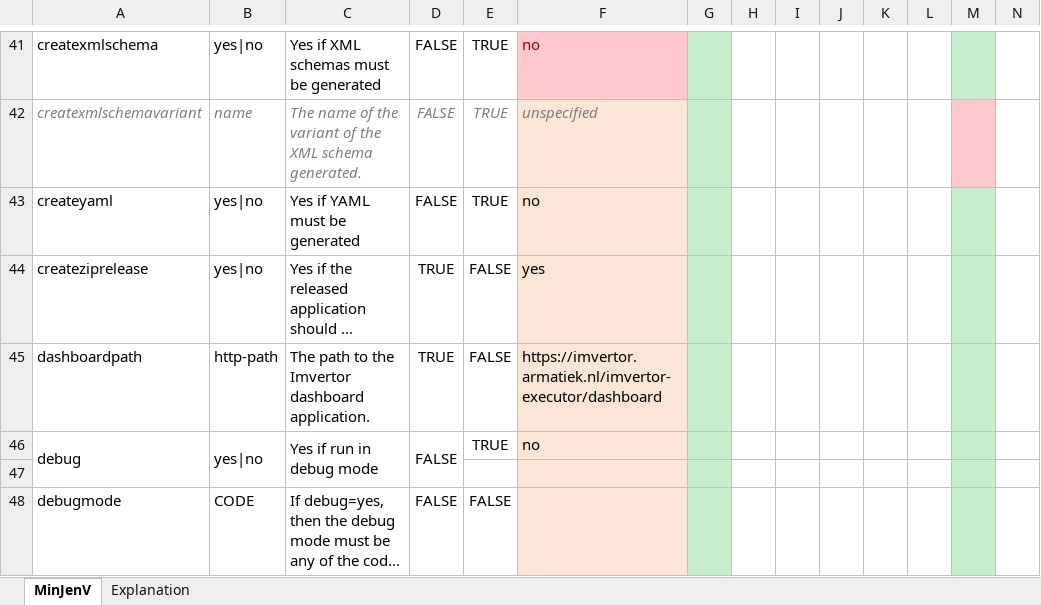
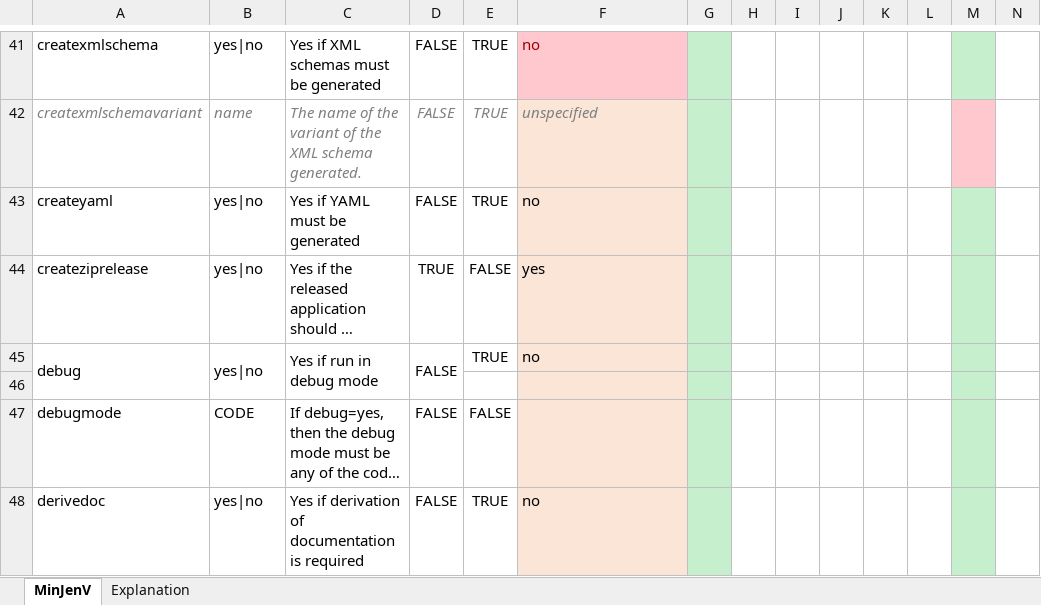
Before and after one commit to Imvertor/Imvertor-Maven, an Excel workbook: src/main/resources/input/MinJenV/props/MinJenV.xlsx, sheet MinJenV, drawn as a sheet; only a part is shown, gaps mark what is left out; the shorter side is filled out with more unchanged rows; long unchanged cells end in …; values as stored, in another font and other column widths than the file's, no borders; rows hold the shown columns only; the diff names each change by its address in the sheet, - before the commit and + after, or states it on an @@ line.

```diff
--- a/src/main/resources/input/MinJenV/props/MinJenV.xlsx (sheet MinJenV)
+++ b/src/main/resources/input/MinJenV/props/MinJenV.xlsx (sheet MinJenV)
-row 45: dashboardpath | http-path | The path to the Imvertor dashboard application. | TRUE | FALSE | https://imvertor.armatiek.nl/imvertor-executor/dashboard
```
Also changed, not shown: src/main/resources/input/BRO/props/BRO.xlsx, src/main/resources/input/IHW/props/IHW.xlsx, 11 other files.
